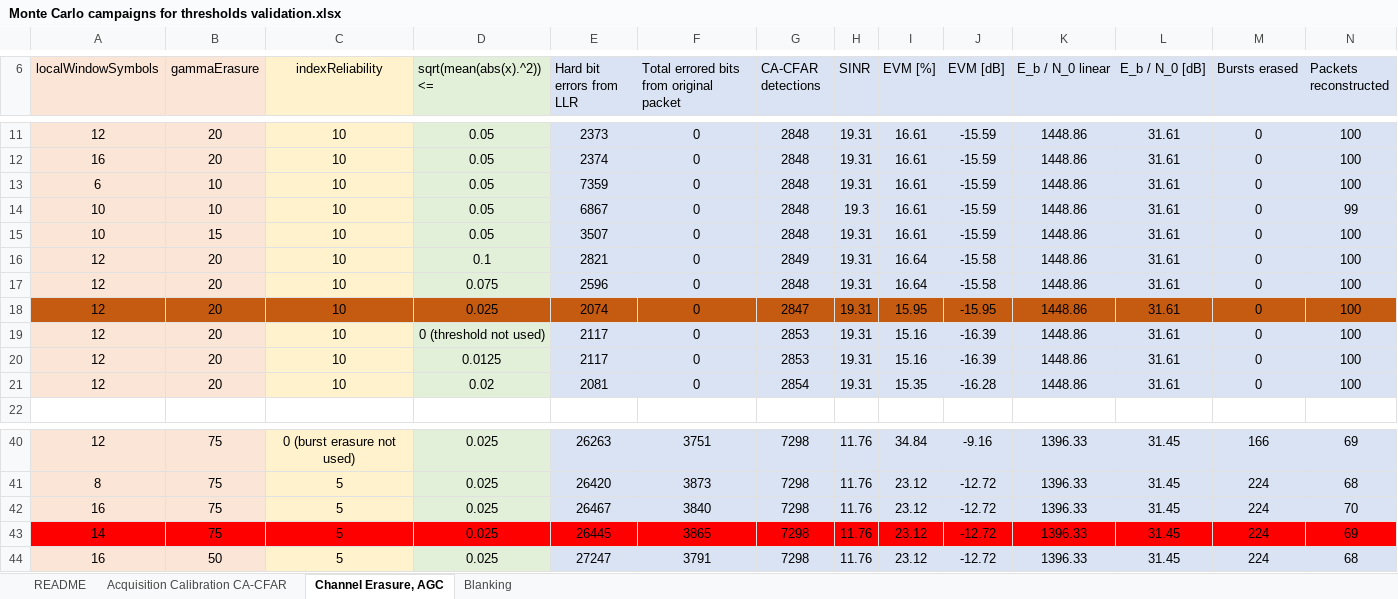
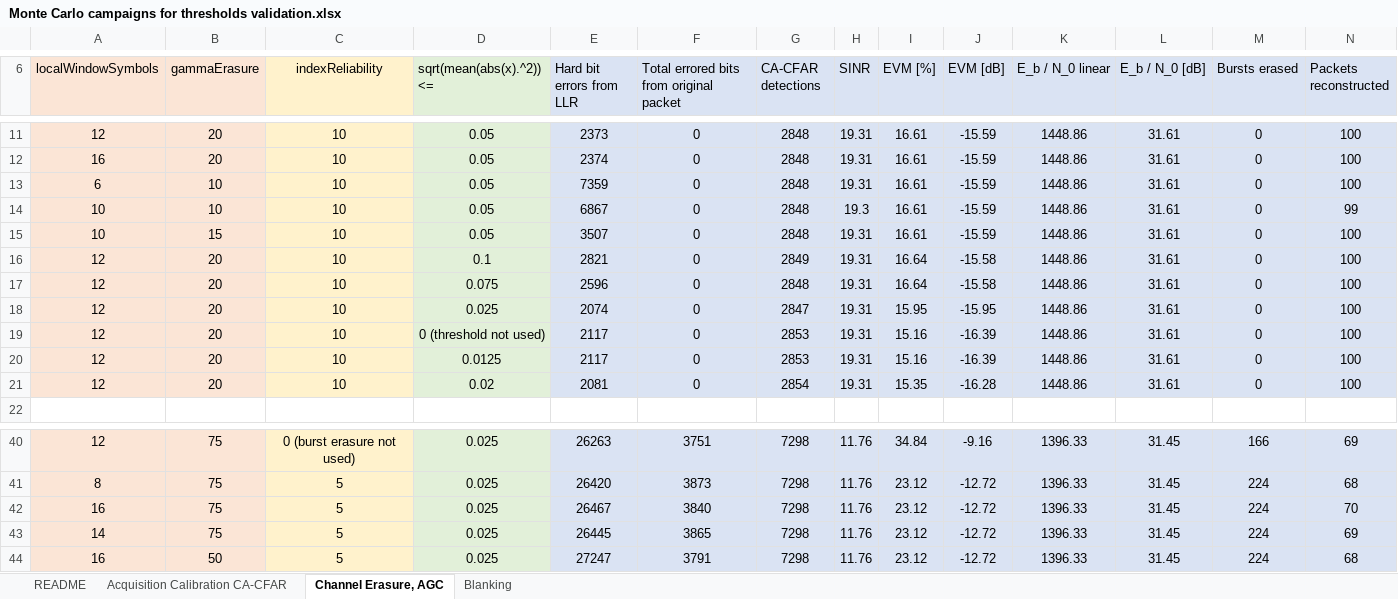
Before and after one commit to fraro01/Link-Level-PHY-SPMA-Simulator, an Excel workbook: Monte Carlo campaigns for thresholds validation.xlsx, sheet Channel Erasure, AGC, drawn as a sheet; only a part is shown, gaps mark what is left out; values as stored, in another font and other column widths than the file's, no borders; charts and pictures not drawn; the diff covers the shown part only; the diff names each change by its address in the sheet, - before the commit and + after, or states it on an @@ line.

```diff
--- a/Monte Carlo campaigns for thresholds validation.xlsx (sheet Channel Erasure, AGC)
+++ b/Monte Carlo campaigns for thresholds validation.xlsx (sheet Channel Erasure, AGC)
-A18:B18 fill: #C55A11
+A18:B18 fill: #FBE5D6
-C18 fill: #C55A11
+C18 fill: #FFF2CC
-D18 fill: #C55A11
+D18 fill: #E2F0D9
-E18:N18 fill: #C55A11
+E18:N18 fill: #DAE3F3
-A43:B43 fill: #FF0000
+A43:B43 fill: #FBE5D6
-C43 fill: #FF0000
+C43 fill: #FFF2CC
-D43 fill: #FF0000
+D43 fill: #E2F0D9
-E43:N43 fill: #FF0000
+E43:N43 fill: #DAE3F3
```
Also changed, not shown: cell formats elsewhere in this sheet, charts or pictures, 6 other files.
